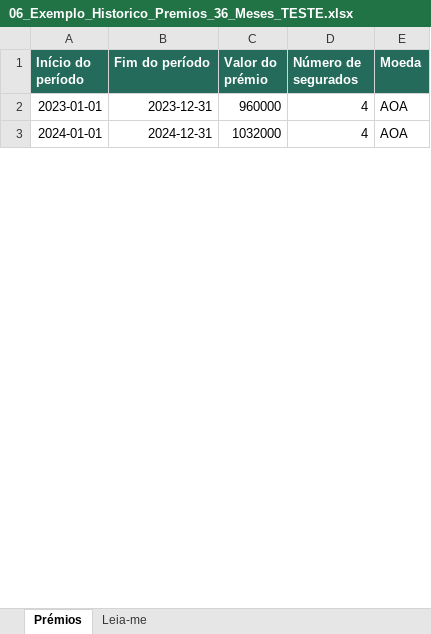
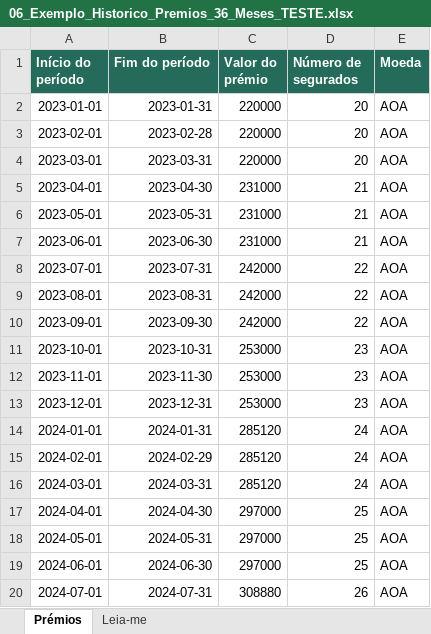
Before and after one commit to nduenga/Q360-Linha-Saude-backend, an Excel workbook: docs/modelos_importacao/06_Exemplo_Historico_Premios_36_Meses_TESTE.xlsx, sheet Prémios, drawn as a sheet; only a part is shown; values as stored, in another font and other column widths than the file's, no borders; addresses are those after the commit; the diff covers the shown part only; the diff names each change by its address in the sheet, - before the commit and + after, or states it on an @@ line.

```diff
--- a/docs/modelos_importacao/06_Exemplo_Historico_Premios_36_Meses_TESTE.xlsx (sheet Prémios)
+++ b/docs/modelos_importacao/06_Exemplo_Historico_Premios_36_Meses_TESTE.xlsx (sheet Prémios)
-B2 (Fim do período): 2023-12-31
+B2 (Fim do período): 2023-01-31
-C2 (Valor do prémio): 960000
+C2 (Valor do prémio): 220000
-D2 (Número de segurados): 4
+D2 (Número de segurados): 20
+row 3: 2023-02-01 | 2023-02-28 | 220000 | 20 | AOA
+row 4: 2023-03-01 | 2023-03-31 | 220000 | 20 | AOA
+row 5: 2023-04-01 | 2023-04-30 | 231000 | 21 | AOA
+row 6: 2023-05-01 | 2023-05-31 | 231000 | 21 | AOA
+row 7: 2023-06-01 | 2023-06-30 | 231000 | 21 | AOA
+row 8: 2023-07-01 | 2023-07-31 | 242000 | 22 | AOA
+row 9: 2023-08-01 | 2023-08-31 | 242000 | 22 | AOA
+row 10: 2023-09-01 | 2023-09-30 | 242000 | 22 | AOA
+row 11: 2023-10-01 | 2023-10-31 | 253000 | 23 | AOA
+row 12: 2023-11-01 | 2023-11-30 | 253000 | 23 | AOA
+row 13: 2023-12-01 | 2023-12-31 | 253000 | 23 | AOA
-B14 (Fim do período): 2024-12-31
+B14 (Fim do período): 2024-01-31
-C14 (Valor do prémio): 1032000
+C14 (Valor do prémio): 285120
-D14 (Número de segurados): 4
+D14 (Número de segurados): 24
+row 15: 2024-02-01 | 2024-02-29 | 285120 | 24 | AOA
+row 16: 2024-03-01 | 2024-03-31 | 285120 | 24 | AOA
+row 17: 2024-04-01 | 2024-04-30 | 297000 | 25 | AOA
+row 18: 2024-05-01 | 2024-05-31 | 297000 | 25 | AOA
+row 19: 2024-06-01 | 2024-06-30 | 297000 | 25 | AOA
+row 20: 2024-07-01 | 2024-07-31 | 308880 | 26 | AOA
```
Also changed, not shown: 16 added rows and 3 edited cells elsewhere in this sheet, sheet Leia-me, docs/modelos_importacao/02_Exemplo_Membros_TESTE.xlsx, docs/modelos_importacao/04_Exemplo_Historico_Sinistros_36_Meses_TESTE.xlsx, 10 other files.
